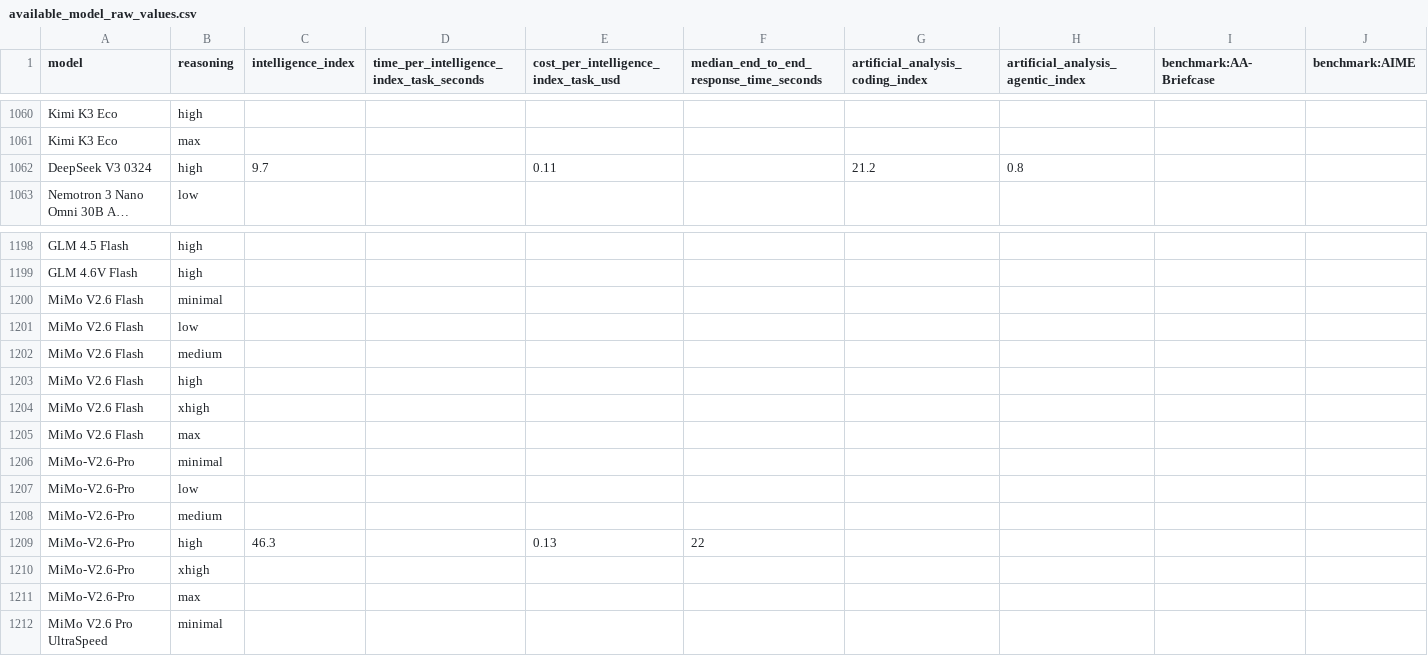
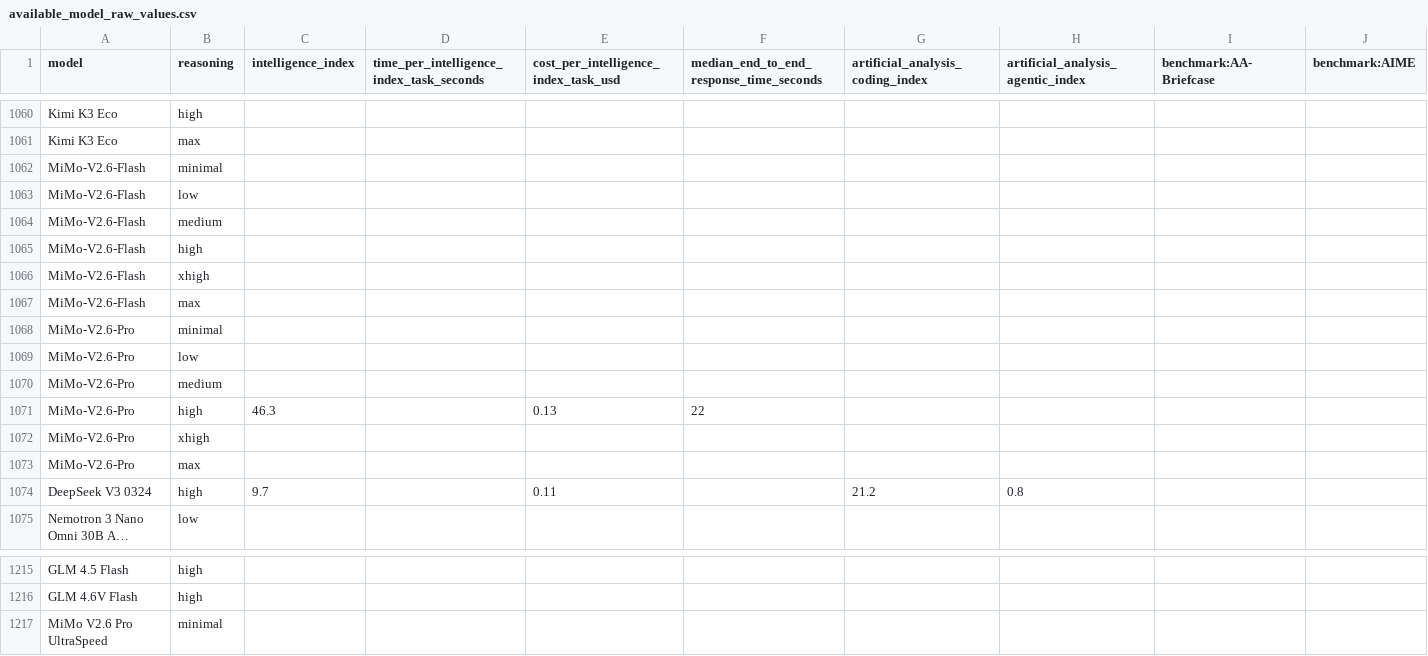
Before and after one commit to WD-Mitchell/which-model, a CSV file: data/available_model_raw_values.csv, drawn as a sheet; only a part is shown, gaps mark what is left out; long unchanged cells end in …; removed rows and columns are numbered as before the commit, all else as after; rows hold the shown columns only; the diff covers the shown part only; the diff names each change by its address in the sheet, - before the commit and + after, or states it on an @@ line.

```diff
--- a/data/available_model_raw_values.csv
+++ b/data/available_model_raw_values.csv
+row 1062: MiMo-V2.6-Flash | minimal
+row 1063: MiMo-V2.6-Flash | low
+row 1064: MiMo-V2.6-Flash | medium
+row 1065: MiMo-V2.6-Flash | high
+row 1066: MiMo-V2.6-Flash | xhigh
+row 1067: MiMo-V2.6-Flash | max
@@ row 1206 moved to row 1068: MiMo-V2.6-Pro @@
@@ row 1207 moved to row 1069: MiMo-V2.6-Pro @@
@@ row 1208 moved to row 1070: MiMo-V2.6-Pro @@
@@ row 1209 moved to row 1071: MiMo-V2.6-Pro @@
@@ row 1210 moved to row 1072: MiMo-V2.6-Pro @@
@@ row 1211 moved to row 1073: MiMo-V2.6-Pro @@
-row 1200: MiMo V2.6 Flash | minimal
-row 1201: MiMo V2.6 Flash | low
-row 1202: MiMo V2.6 Flash | medium
-row 1203: MiMo V2.6 Flash | high
-row 1204: MiMo V2.6 Flash | xhigh
-row 1205: MiMo V2.6 Flash | max
```
Also changed, not shown: 13 added rows, 1 removed row, 5 moved rows and 58 edited cells elsewhere in this file, data/available_model_scores.csv.
